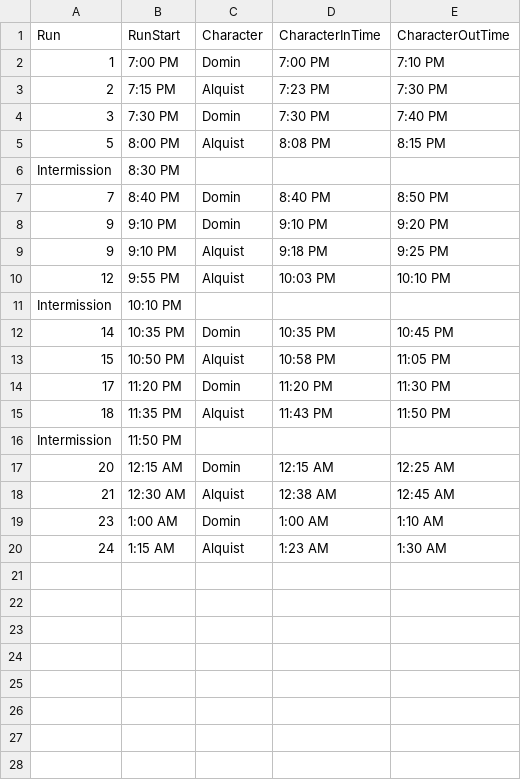
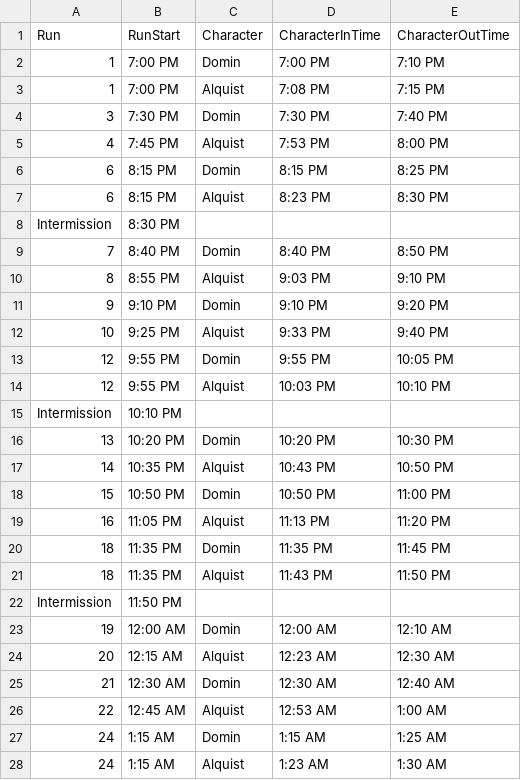
Before and after one commit to Hersch-Nathan/Muse-Object-Performance, a CSV file: Order/performers/moose.csv, drawn as a sheet.

```diff
--- a/Order/performers/moose.csv
+++ b/Order/performers/moose.csv
@@ -2,19 +2,27 @@ Run,RunStart,Character,CharacterInTime,CharacterOutTime
 1,7:00 PM,Domin,7:00 PM,7:10 PM
-2,7:15 PM,Alquist,7:23 PM,7:30 PM
+1,7:00 PM,Alquist,7:08 PM,7:15 PM
 3,7:30 PM,Domin,7:30 PM,7:40 PM
-5,8:00 PM,Alquist,8:08 PM,8:15 PM
+4,7:45 PM,Alquist,7:53 PM,8:00 PM
+6,8:15 PM,Domin,8:15 PM,8:25 PM
+6,8:15 PM,Alquist,8:23 PM,8:30 PM
 Intermission,8:30 PM,,,
 7,8:40 PM,Domin,8:40 PM,8:50 PM
+8,8:55 PM,Alquist,9:03 PM,9:10 PM
 9,9:10 PM,Domin,9:10 PM,9:20 PM
-9,9:10 PM,Alquist,9:18 PM,9:25 PM
+10,9:25 PM,Alquist,9:33 PM,9:40 PM
+12,9:55 PM,Domin,9:55 PM,10:05 PM
 12,9:55 PM,Alquist,10:03 PM,10:10 PM
 Intermission,10:10 PM,,,
-14,10:35 PM,Domin,10:35 PM,10:45 PM
-15,10:50 PM,Alquist,10:58 PM,11:05 PM
-17,11:20 PM,Domin,11:20 PM,11:30 PM
+13,10:20 PM,Domin,10:20 PM,10:30 PM
+14,10:35 PM,Alquist,10:43 PM,10:50 PM
+15,10:50 PM,Domin,10:50 PM,11:00 PM
+16,11:05 PM,Alquist,11:13 PM,11:20 PM
+18,11:35 PM,Domin,11:35 PM,11:45 PM
 18,11:35 PM,Alquist,11:43 PM,11:50 PM
 Intermission,11:50 PM,,,
-20,12:15 AM,Domin,12:15 AM,12:25 AM
-21,12:30 AM,Alquist,12:38 AM,12:45 AM
-23,1:00 AM,Domin,1:00 AM,1:10 AM
+19,12:00 AM,Domin,12:00 AM,12:10 AM
+20,12:15 AM,Alquist,12:23 AM,12:30 AM
+21,12:30 AM,Domin,12:30 AM,12:40 AM
+22,12:45 AM,Alquist,12:53 AM,1:00 AM
+24,1:15 AM,Domin,1:15 AM,1:25 AM
 24,1:15 AM,Alquist,1:23 AM,1:30 AM
```
Also changed, not shown: Order/performers/luca.csv, Order/show_order.csv, 2 other files.
